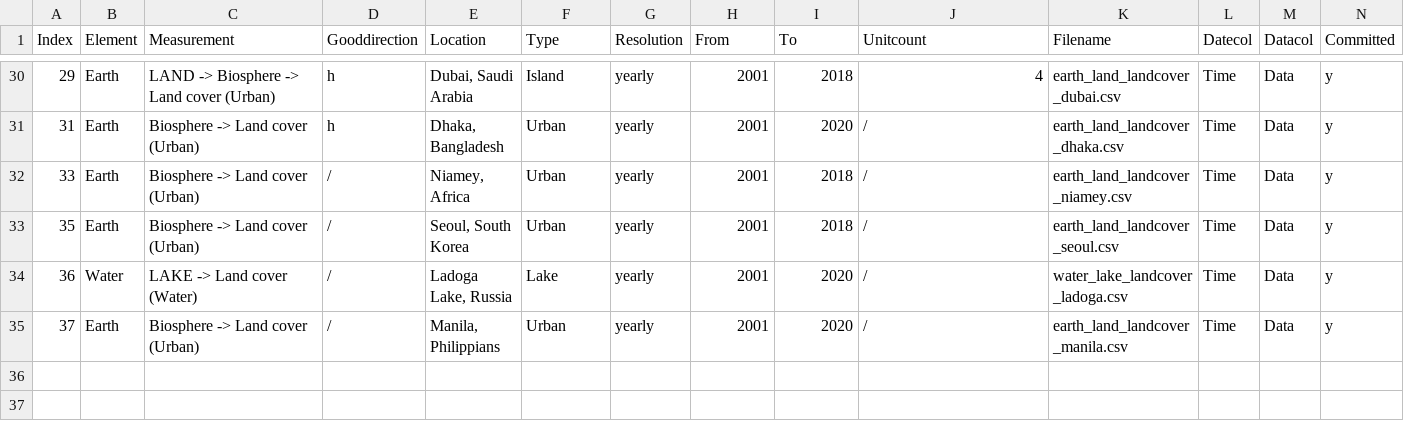
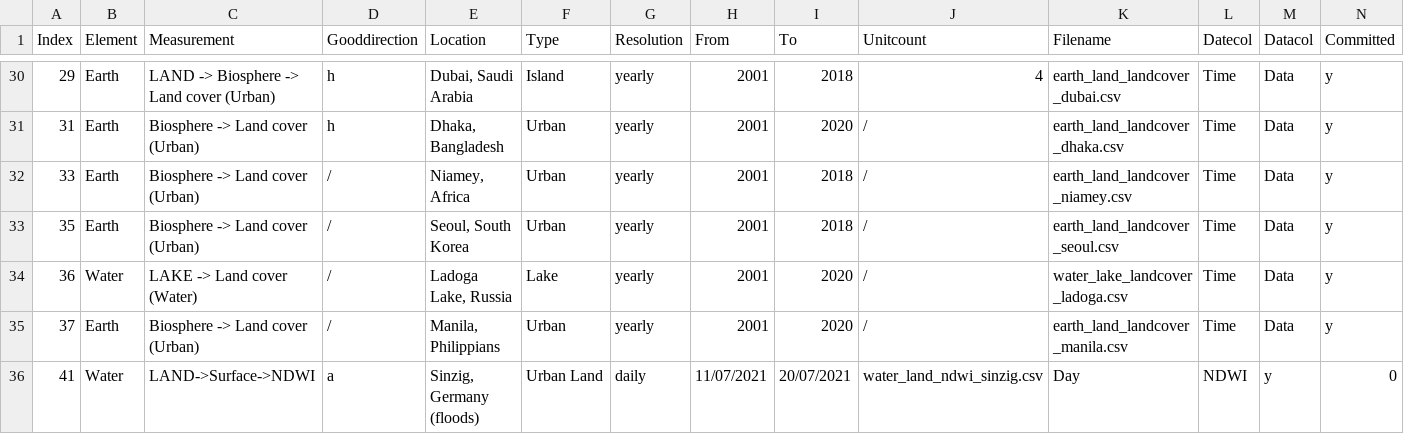
Before and after one commit to merlin-lacuna/stories-from-home-v1, a CSV file: data/metadata.csv, drawn as a sheet; only a part is shown, gaps mark what is left out; rows hold the shown columns only; the diff names each change by its address in the sheet, - before the commit and + after, or states it on an @@ line.

Commit message:
fix data and add meta

```diff
--- a/data/metadata.csv
+++ b/data/metadata.csv
+row 36: 41 | Water | LAND->Surface->NDWI | a | Sinzig, Germany (floods) | Urban Land | daily | 11/07/2021 | 20/07/2021 | water_land_ndwi_sinzig.csv | Day | NDWI | y | 0
```
Also changed, not shown: 1 other file.
